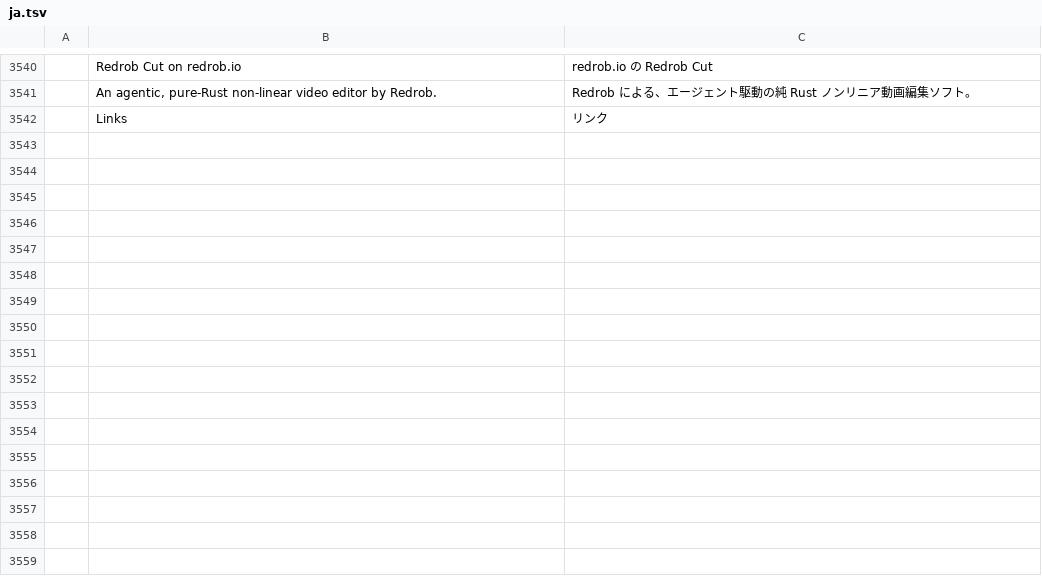
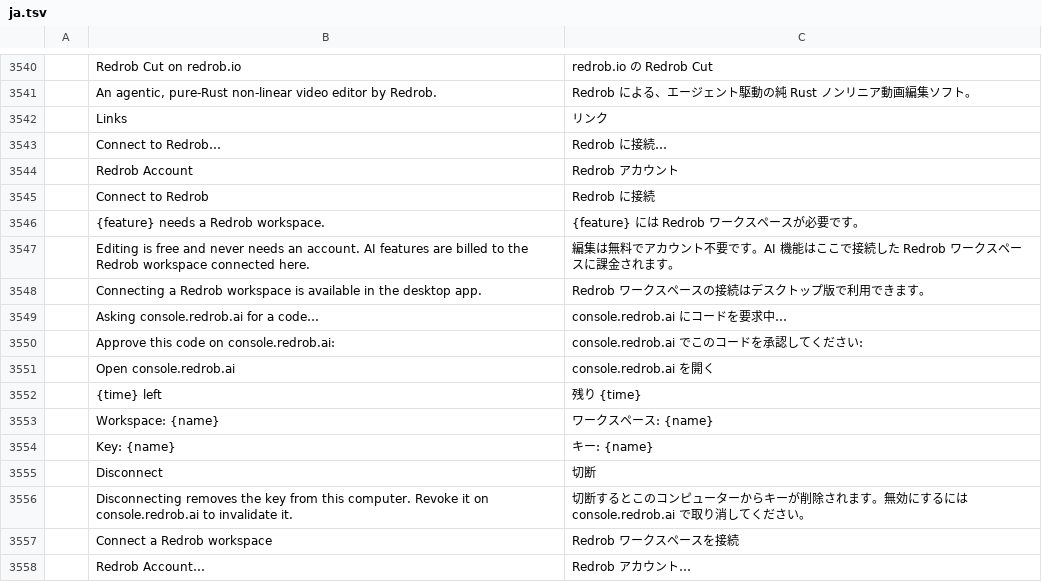
Before and after one commit to redrob-labs/redrob-cut, a TSV file: crates/ui-egui/src/i18n/ja.tsv, drawn as a sheet; only a part is shown, gaps mark what is left out; the diff names each change by its address in the sheet, - before the commit and + after, or states it on an @@ line.

Commit message:
feat: connect a Redrob workspace through the console device flow (#3)
Editing stays free and never asks for an account. AI features will be billed
to a Redrob workspace, and connecting one is the console's RFC 8628 device
flow under the product id `cut`: the app shows a short code, the person
approves it on console.redrob.ai, and the app polls until the console hands
back a workspace key.

- apps/filmcraft/src/device.rs: the flow and the key store, ported from Redrob
  CAD. HTTPS through ureq (rustls, pinned). The device code never leaves the
  module and is never logged; the key is written 0600 to account.json in the
  app's config dir (REDROB_CUT_CONFIG_DIR overrides; REDROB_CONSOLE_API
  overrides the console base). A refusal is reported in plain words and never
  retried.
- crates/ui-egui/src/account.rs: the AccountService trait the desktop supplies,
  `account::require(app, feature)` -- the one gate an AI feature calls right
  before it needs the key, which opens the Connect dialog when there is no
  account -- and the `account.status` / `account.connect` /
  `account.disconnect` commands for the menu, control channel and agents
  (status never includes the key).
- Dialog::RedrobConnect, Help > Connect to Redrob..., Settings > Redrob Account
  (new engine settings category with a note and the account block), all with
  automation ids.
- i18n: every new string in the tl!-complete catalogs (es, zh-cn, fr, ja),
  the two menu labels in the menu-only ones.

Tests: 10 new (device flow against a scripted console, key file round trip
and 0600 mode, refused start, require/route/status with a fake service).
ui-egui + filmcraft + engine: 1013 passed. clippy and fmt clean.

Live check on the desktop: Help > Connect to Redrob... asked the production
console and showed a real code for `cut`; cancelled before approval, no key
stored.

```diff
--- a/crates/ui-egui/src/i18n/ja.tsv
+++ b/crates/ui-egui/src/i18n/ja.tsv
+row 3543:  | Connect to Redrob… | Redrob に接続…
+row 3544:  | Redrob Account | Redrob アカウント
+row 3545:  | Connect to Redrob | Redrob に接続
+row 3546:  | {feature} needs a Redrob workspace. | {feature} には Redrob ワークスペースが必要です。
+row 3547:  | Editing is free and never needs an account. AI features are billed to the Redrob workspace connected here. | 編集は無料でアカウント不要です。AI 機能はここで接続した Redrob ワークスペースに課金されます。
+row 3548:  | Connecting a Redrob workspace is available in the desktop app. | Redrob ワークスペースの接続はデスクトップ版で利用できます。
+row 3549:  | Asking console.redrob.ai for a code… | console.redrob.ai にコードを要求中…
+row 3550:  | Approve this code on console.redrob.ai: | console.redrob.ai でこのコードを承認してください:
+row 3551:  | Open console.redrob.ai | console.redrob.ai を開く
+row 3552:  | {time} left | 残り {time}
+row 3553:  | Workspace: {name} | ワークスペース: {name}
+row 3554:  | Key: {name} | キー: {name}
+row 3555:  | Disconnect | 切断
+row 3556:  | Disconnecting removes the key from this computer. Revoke it on console.redrob.ai to invalidate it. | 切断するとこのコンピューターからキーが削除されます。無効にするには console.redrob.ai で取り消してください。
+row 3557:  | Connect a Redrob workspace | Redrob ワークスペースを接続
+row 3558:  | Redrob Account… | Redrob アカウント…
```
Also changed, not shown: crates/ui-egui/src/i18n/es.tsv, crates/ui-egui/src/i18n/fr.tsv, 18 other files.
